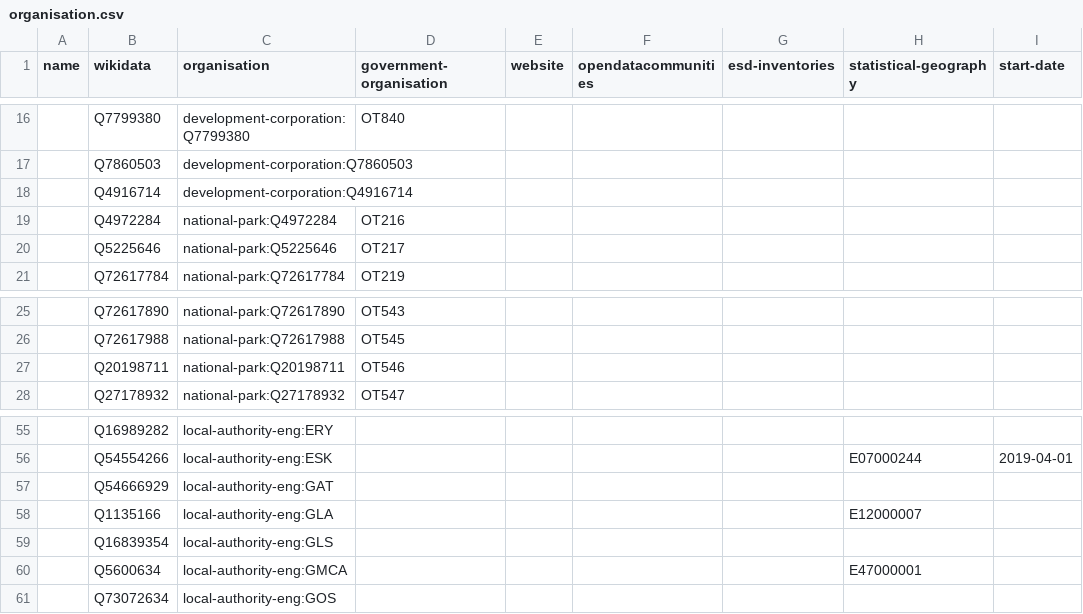
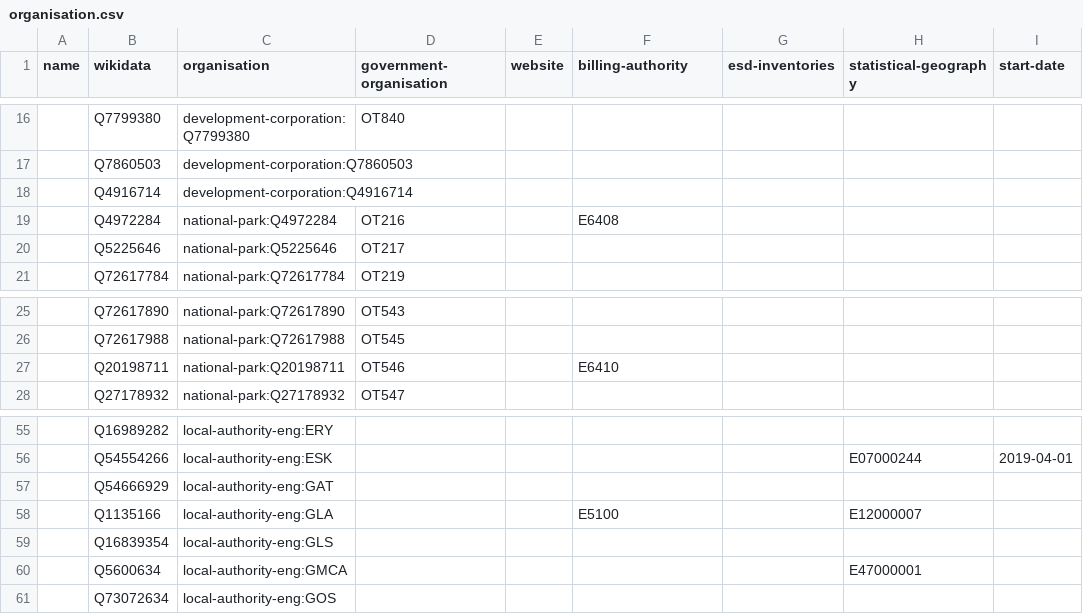
Before and after one commit to digital-land/organisation-dataset, a CSV file: data/organisation.csv, drawn as a sheet; only a part is shown, gaps mark what is left out; the diff names each change by its address in the sheet, - before the commit and + after, or states it on an @@ line.

Commit message:
Added billing-authority for patching

```diff
--- a/data/organisation.csv
+++ b/data/organisation.csv
-F1: opendatacommunities
+F1: billing-authority
-F19 (billing-authority): (empty)
+F19 (billing-authority): E6408
-F27 (billing-authority): (empty)
+F27 (billing-authority): E6410
-F58 (billing-authority): (empty)
+F58 (billing-authority): E5100
```
